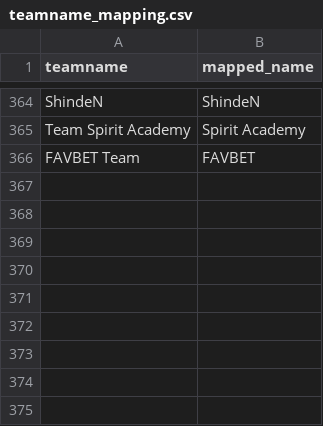
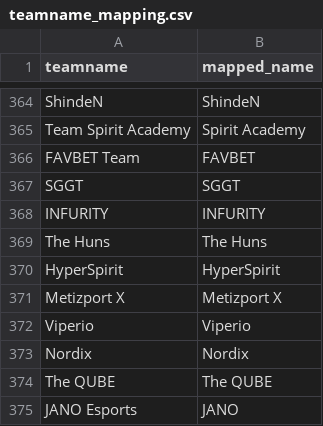
Before and after one commit to debruijn/cs2, a CSV file: combined_cs2_rankings/teamname_mapping.csv, drawn as a sheet; only a part is shown, gaps mark what is left out.

```diff
--- a/combined_cs2_rankings/teamname_mapping.csv
+++ b/combined_cs2_rankings/teamname_mapping.csv
@@ -366 +366,10 @@ Team Spirit Academy,Spirit Academy
 FAVBET Team,FAVBET
+SGGT,SGGT
+INFURITY,INFURITY
+The Huns,The Huns
+HyperSpirit,HyperSpirit
+Metizport X,Metizport X
+Viperio,Viperio
+Nordix,Nordix
+The QUBE,The QUBE
+JANO Esports,JANO
```
Also changed, not shown: combined_cs2_rankings/rosters.csv.
